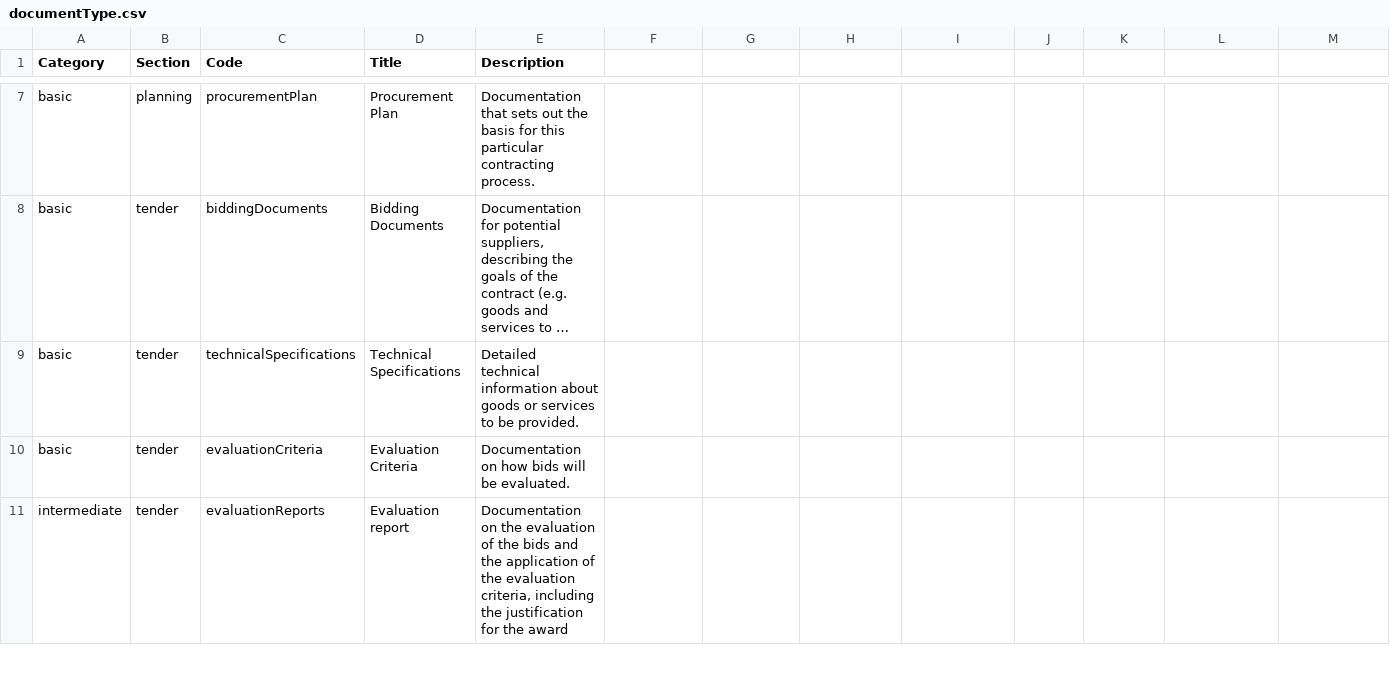
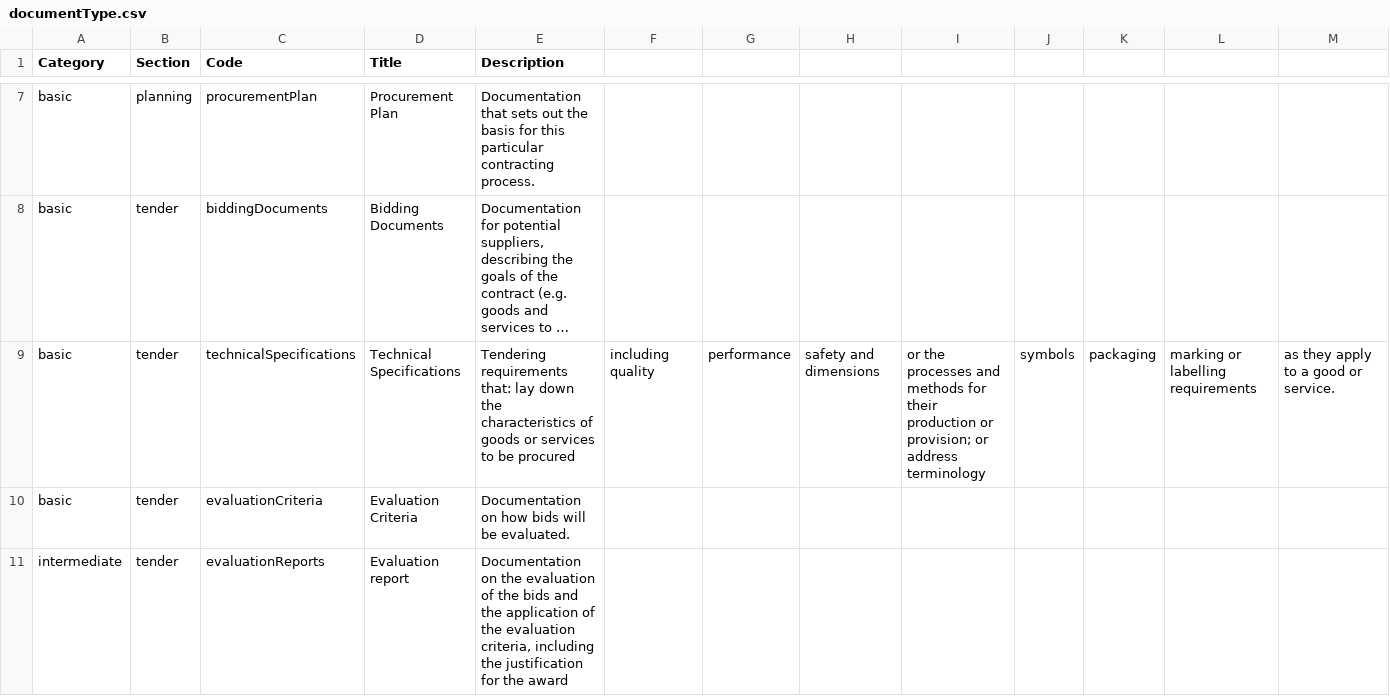
Before and after one commit to open-contracting/standard, a CSV file: standard/schema/codelists/documentType.csv, drawn as a sheet; only a part is shown, gaps mark what is left out; long unchanged cells end in …; the diff names each change by its address in the sheet, - before the commit and + after, or states it on an @@ line.

Commit message:
Align technicalSpecifications code in documentType codelist with GPA definition, #687

```diff
--- a/standard/schema/codelists/documentType.csv
+++ b/standard/schema/codelists/documentType.csv
-E9 (Description): Detailed technical information about goods or services to be provided.
+E9 (Description): Tendering requirements that: lay down the characteristics of goods or services to be procured
-F9: (empty)
+F9: including quality
-G9: (empty)
+G9: performance
-H9: (empty)
+H9: safety and dimensions
-I9: (empty)
+I9: or the processes and methods for their production or provision; or address terminology
-J9: (empty)
+J9: symbols
-K9: (empty)
+K9: packaging
-L9: (empty)
+L9: marking or labelling requirements
-M9: (empty)
+M9: as they apply to a good or service.
```
